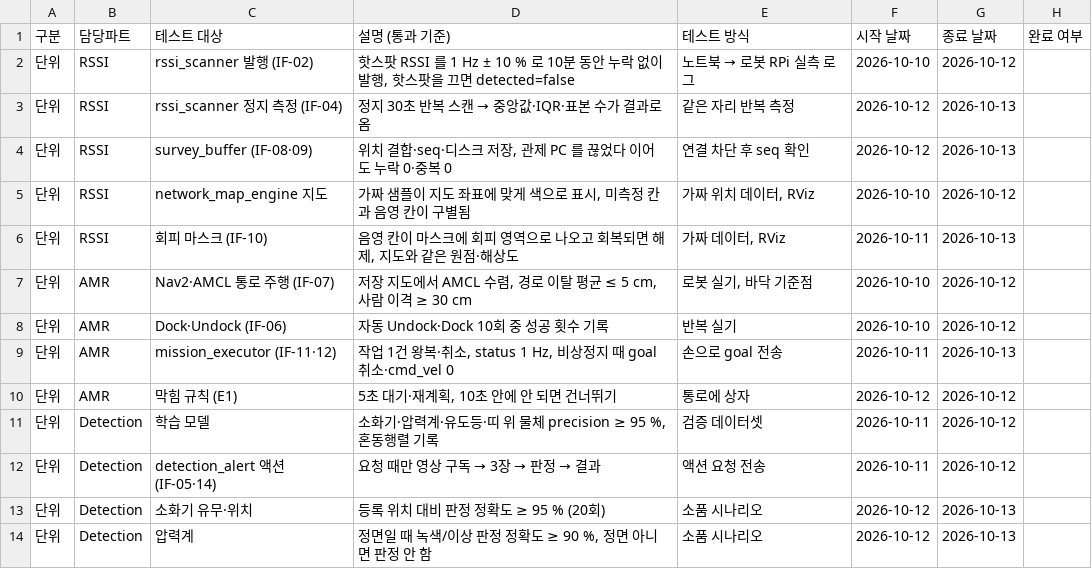
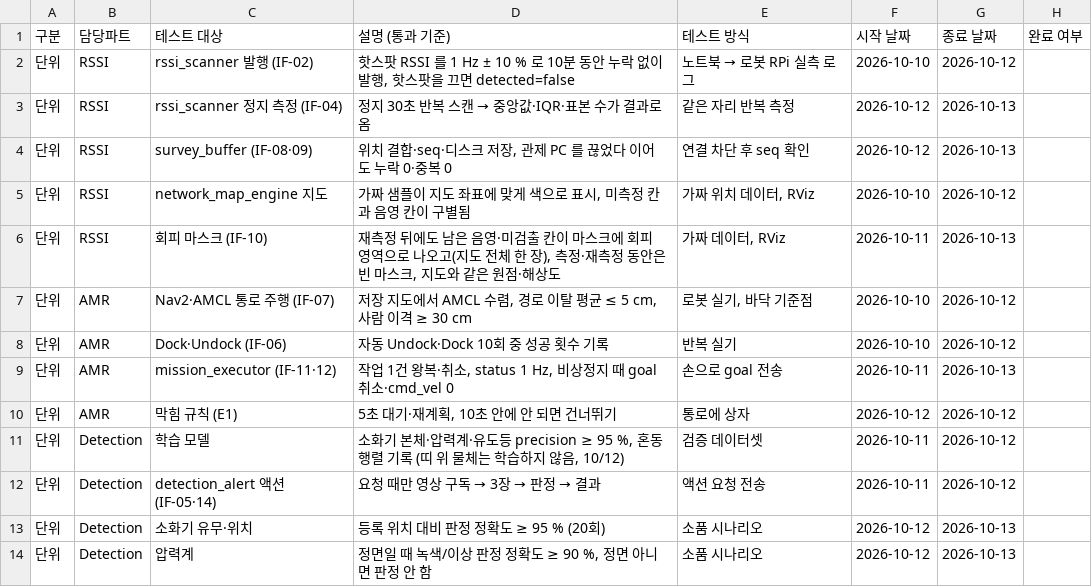
Before and after one commit to HJAE99/B_0102_Final_Project-archive, a CSV file: docs/deliverables/test_integration_plan.csv, drawn as a sheet; only a part is shown; the diff covers the shown part only.

```diff
--- a/docs/deliverables/test_integration_plan.csv
+++ b/docs/deliverables/test_integration_plan.csv
@@ -5,3 +5,3 @@
 단위,RSSI,network_map_engine 지도,"가짜 샘플이 지도 좌표에 맞게 색으로 표시, 미측정 칸과 음영 칸이 구별됨","가짜 위치 데이터, RViz",2026-10-10,2026-10-12,
-단위,RSSI,회피 마스크 (IF-10),"음영 칸이 마스크에 회피 영역으로 나오고 회복되면 해제, 지도와 같은 원점·해상도","가짜 데이터, RViz",2026-10-11,2026-10-13,
+단위,RSSI,회피 마스크 (IF-10),"재측정 뒤에도 남은 음영·미검출 칸이 마스크에 회피 영역으로 나오고(지도 전체 한 장), 측정·재측정 동안은 빈 마스크, 지도와 같은 원점·해상도","가짜 데이터, RViz",2026-10-11,2026-10-13,
 단위,AMR,Nav2·AMCL 통로 주행 (IF-07),"저장 지도에서 AMCL 수렴, 경로 이탈 평균 ≤ 5 cm, 사람 이격 ≥ 30 cm","로봇 실기, 바닥 기준점",2026-10-10,2026-10-12,
@@ -10,3 +10,3 @@
 단위,AMR,막힘 규칙 (E1),"5초 대기·재계획, 10초 안에 안 되면 건너뛰기",통로에 상자,2026-10-12,2026-10-12,
-단위,Detection,학습 모델,"소화기·압력계·유도등·띠 위 물체 precision ≥ 95 %, 혼동행렬 기록",검증 데이터셋,2026-10-11,2026-10-12,
+단위,Detection,학습 모델,"소화기 본체·압력계·유도등 precision ≥ 95 %, 혼동행렬 기록 (띠 위 물체는 학습하지 않음, 10/12)",검증 데이터셋,2026-10-11,2026-10-12,
 단위,Detection,detection_alert 액션 (IF-05·14),요청 때만 영상 구독 → 3장 → 판정 → 결과,액션 요청 전송,2026-10-11,2026-10-12,
```
Also changed, not shown: 10 edited cells elsewhere in this file, docs/deliverables/critical_path_items.csv, 8 other files.
